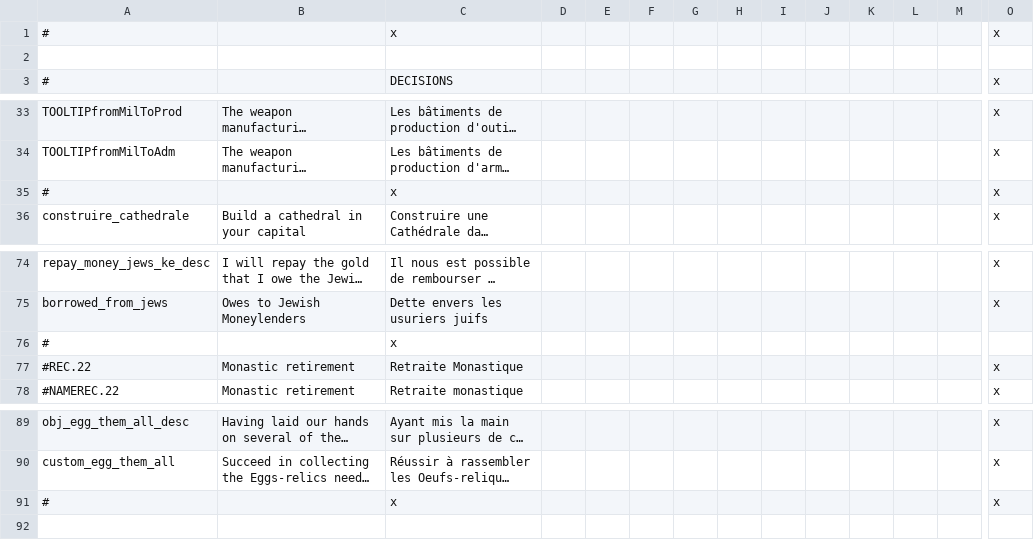
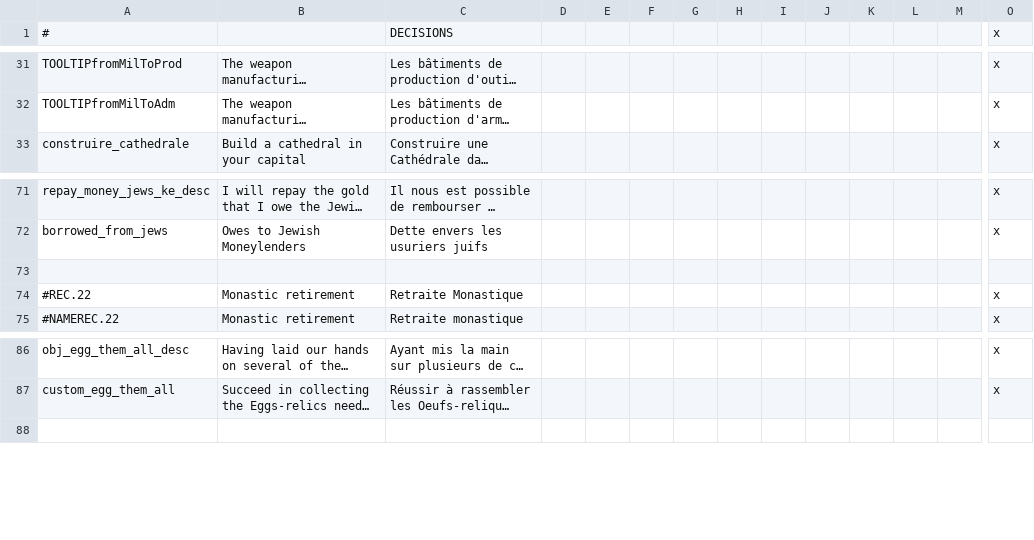
Before and after one commit to ArkoG/L3T, a CSV file: L3T/localisation/L3T_loc_DECS_AMB.csv, drawn as a sheet; only a part is shown, gaps mark what is left out; long unchanged cells end in …; removed rows and columns are numbered as before the commit, all else as after; rows hold the shown columns only; the diff names each change by its address in the sheet, - before the commit and + after, or states it on an @@ line.

```diff
--- a/L3T/localisation/L3T_loc_DECS_AMB.csv
+++ b/L3T/localisation/L3T_loc_DECS_AMB.csv
-row 1: # |  | x |  |  |  |  |  |  |  |  |  |  | x
-row 2: (empty)
-row 35: # |  | x |  |  |  |  |  |  |  |  |  |  | x
-row 73: # |  | x
+row 73: (empty)
-row 91: # |  | x |  |  |  |  |  |  |  |  |  |  | x
```
Also changed, not shown: L3T/localisation/00_L3T_override.csv, L3T/localisation/L3T_loc_BATS.csv, 1 other file.
